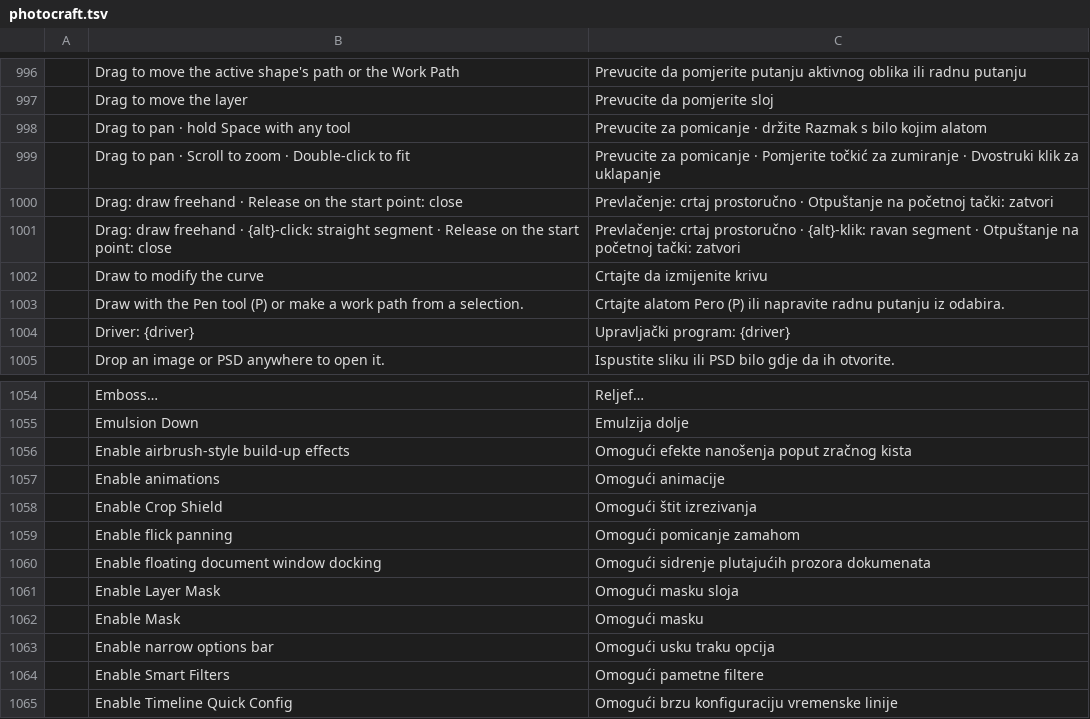
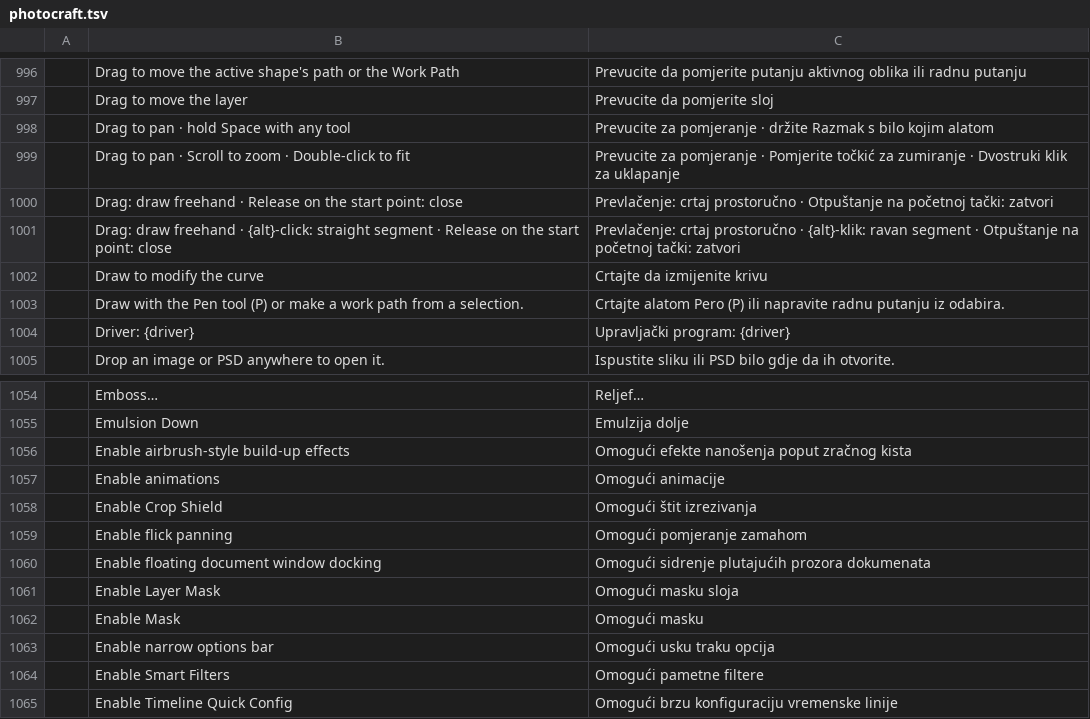
Before and after one commit to Losminek/craft-i18n, a TSV file: locales/bs/photocraft.tsv, drawn as a sheet; only a part is shown, gaps mark what is left out; the diff names each change by its address in the sheet, - before the commit and + after, or states it on an @@ line.

```diff
--- a/locales/bs/photocraft.tsv
+++ b/locales/bs/photocraft.tsv
-C998: Prevucite za pomicanje · držite…
+C998: Prevucite za pomjeranje · držite…
-C999: Prevucite za pomicanje · Pomjerite…
+C999: Prevucite za pomjeranje · Pomjerite…
-C1059: Omogući pomicanje zamahom
+C1059: Omogući pomjeranje zamahom
```
Also changed, not shown: locales/bs/cadcraft.tsv, locales/bs/pdfcraft.tsv, 2 other files.
